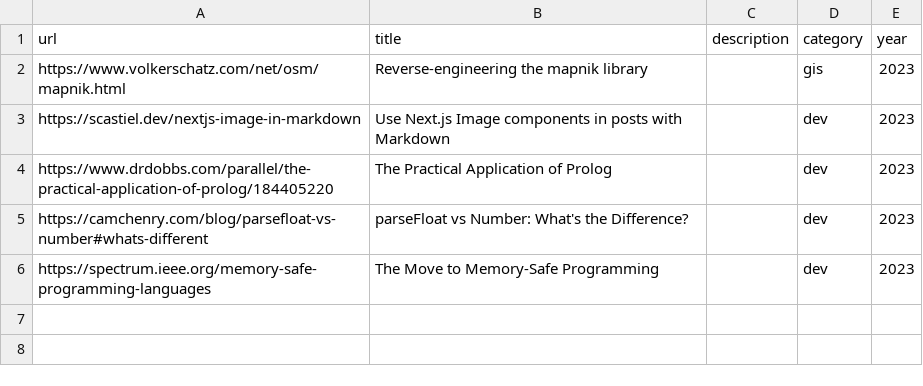
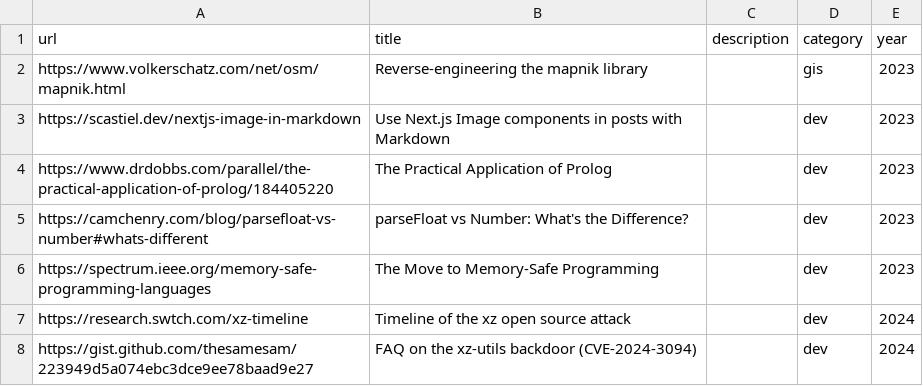
Before and after one commit to leoalho/leoalho.github.io, a CSV file: src/links/articles.csv, drawn as a sheet.

Commit message:
Update articles.csv

```diff
--- a/src/links/articles.csv
+++ b/src/links/articles.csv
@@ -6 +6,3 @@ https://camchenry.com/blog/parsefloat-vs-number#whats-different,parseFloat vs Nu
 https://spectrum.ieee.org/memory-safe-programming-languages,The Move to Memory-Safe Programming,,dev,2023
+https://research.swtch.com/xz-timeline,Timeline of the xz open source attack,,dev,2024
+https://gist.github.com/thesamesam/223949d5a074ebc3dce9ee78baad9e27,FAQ on the xz-utils backdoor (CVE-2024-3094),,dev,2024
```
